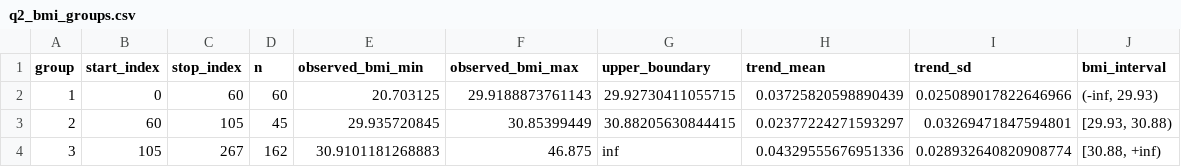
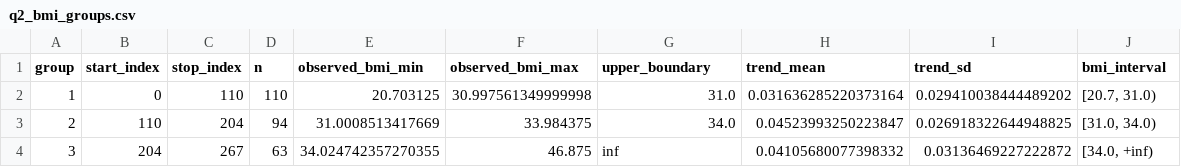
Before and after one commit to mike-unk/mycumcm2025c, a CSV file: results/q2/q2_bmi_groups.csv, drawn as a sheet.

```diff
--- a/results/q2/q2_bmi_groups.csv
+++ b/results/q2/q2_bmi_groups.csv
@@ -1,4 +1,4 @@
 group,start_index,stop_index,n,observed_bmi_min,observed_bmi_max,upper_boundary,trend_mean,trend_sd,bmi_interval
-1,0,60,60,20.703125,29.9188873761143,29.92730411055715,0.03725820598890439,0.025089017822646966,"(-inf, 29.93)"
-2,60,105,45,29.935720845,30.85399449,30.88205630844415,0.02377224271593297,0.03269471847594801,"[29.93, 30.88)"
-3,105,267,162,30.9101181268883,46.875,inf,0.04329555676951336,0.028932640820908774,"[30.88, +inf)"
+1,0,110,110,20.703125,30.997561349999998,31.0,0.031636285220373164,0.029410038444489202,"[20.7, 31.0)"
+2,110,204,94,31.0008513417669,33.984375,34.0,0.04523993250223847,0.026918322644948825,"[31.0, 34.0)"
+3,204,267,63,34.024742357270355,46.875,inf,0.04105680077398332,0.03136469227222872,"[34.0, +inf)"
```
Also changed, not shown: results/q2/q2_censoring_intervals.csv, results/q2/q2_group_schedule.csv, 15 other files.
